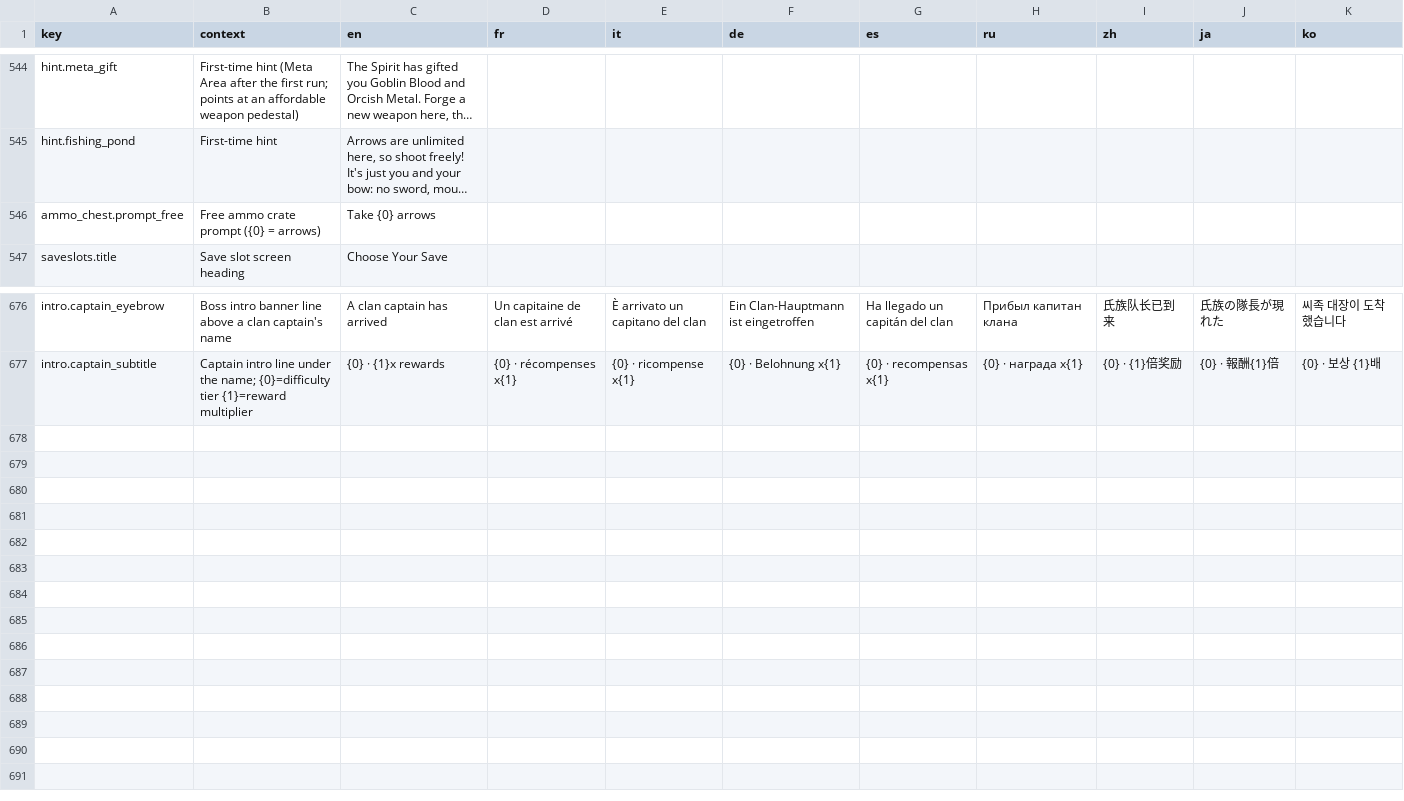
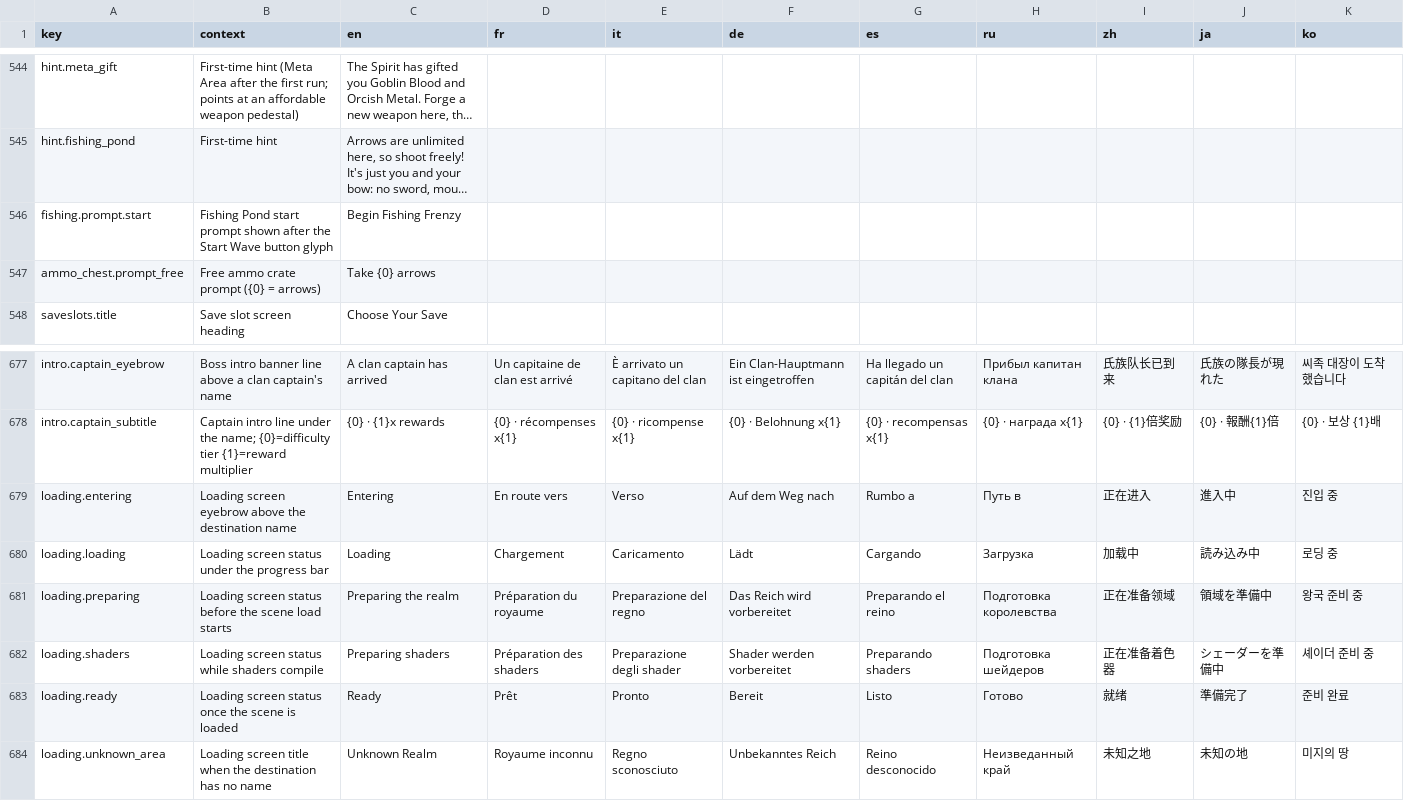
Before and after one commit to Serinoxxx/Bladehold, a CSV file: Assets/Bladehold/Resources/Localization/Strings.csv, drawn as a sheet; only a part is shown, gaps mark what is left out; long unchanged cells end in …; the diff names each change by its address in the sheet, - before the commit and + after, or states it on an @@ line.

Commit message:
improved main menu and loading screen UI

```diff
--- a/Assets/Bladehold/Resources/Localization/Strings.csv
+++ b/Assets/Bladehold/Resources/Localization/Strings.csv
+row 546: fishing.prompt.start | Fishing Pond start prompt shown after the Start Wave button glyph | Begin Fishing Frenzy
+row 679: loading.entering | Loading screen eyebrow above the destination name | Entering | En route vers | Verso | Auf dem Weg nach | Rumbo a | Путь в | 正在进入 | 進入中 | 진입 중
+row 680: loading.loading | Loading screen status under the progress bar | Loading | Chargement | Caricamento | Lädt | Cargando | Загрузка | 加载中 | 読み込み中 | 로딩 중
+row 681: loading.preparing | Loading screen status before the scene load starts | Preparing the realm | Préparation du royaume | Preparazione del regno | Das Reich wird vorbereitet | Preparando el reino | Подготовка королевства | 正在准备领域 | 領域を準備中 | 왕국 준비 중
+row 682: loading.shaders | Loading screen status while shaders compile | Preparing shaders | Préparation des shaders | Preparazione degli shader | Shader werden vorbereitet | Preparando shaders | Подготовка шейдеров | 正在准备着色器 | シェーダーを準備中 | 셰이더 준비 중
+row 683: loading.ready | Loading screen status once the scene is loaded | Ready | Prêt | Pronto | Bereit | Listo | Готово | 就绪 | 準備完了 | 준비 완료
+row 684: loading.unknown_area | Loading screen title when the destination has no name | Unknown Realm | Royaume inconnu | Regno sconosciuto | Unbekanntes Reich | Reino desconocido | Неизведанный край | 未知之地 | 未知の地 | 미지의 땅
```
Also changed, not shown: 51 other files.
